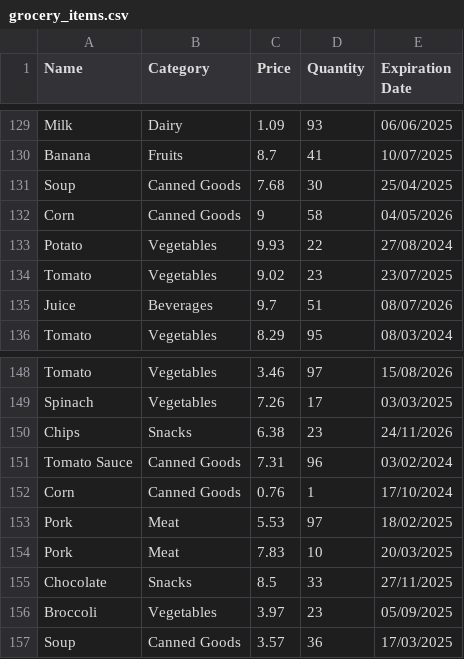
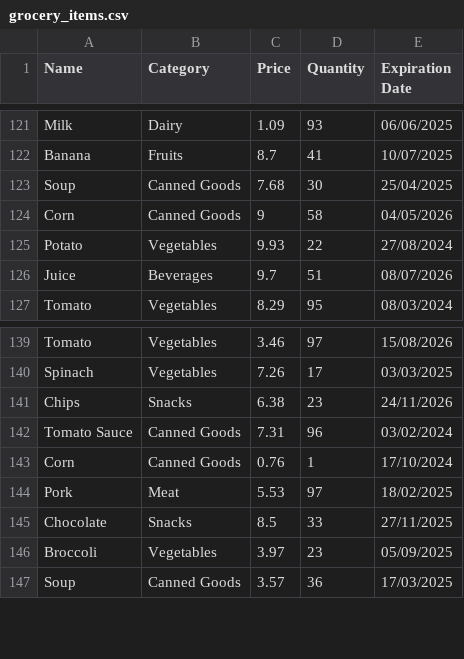
Before and after one commit to Sam559I/SkSamirulIslam_T1A3, a CSV file: src/grocery_items.csv, drawn as a sheet; only a part is shown, gaps mark what is left out; the diff covers the shown part only; the diff names each change by its address in the sheet, - before the commit and + after, or states it on an @@ line.

```diff
--- a/src/grocery_items.csv
+++ b/src/grocery_items.csv
-row 134: Tomato | Vegetables | 9.02 | 23 | 23/07/2025
-row 154: Pork | Meat | 7.83 | 10 | 20/03/2025
```
Also changed, not shown: 8 removed rows and 2 edited cells elsewhere in this file, 2 other files.
